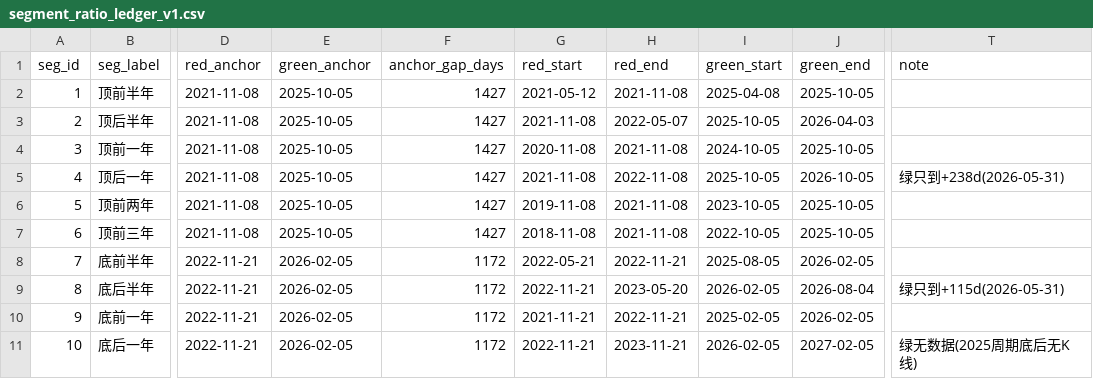
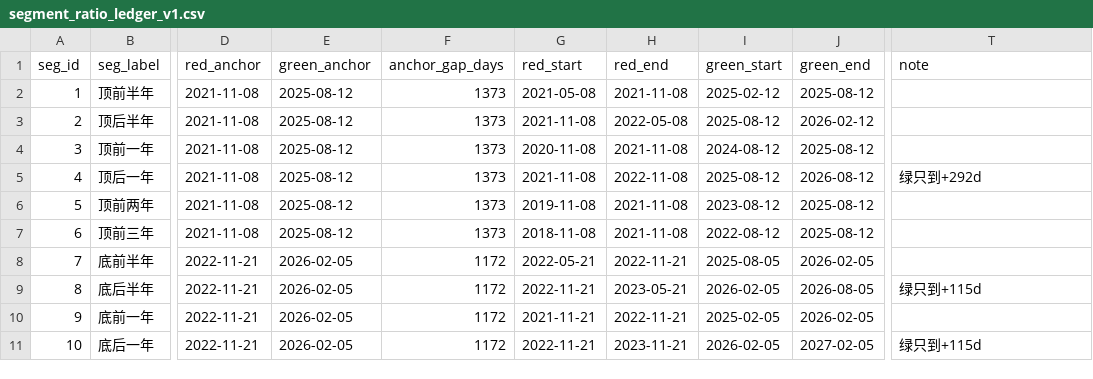
Before and after one commit to Nickcp39/BTC_analysis_tool, a CSV file: analysis_runs/2026-06-04_green_anchor_probe/segment_ratio_ledger_v1.csv, drawn as a sheet; only a part is shown, gaps mark what is left out; the diff names each change by its address in the sheet, - before the commit and + after, or states it on an @@ line.

```diff
--- a/analysis_runs/2026-06-04_green_anchor_probe/segment_ratio_ledger_v1.csv
+++ b/analysis_runs/2026-06-04_green_anchor_probe/segment_ratio_ledger_v1.csv
-E2:E7 (green_anchor): 2025-10-05
+E2:E7 (green_anchor): 2025-08-12
-F2:F7 (anchor_gap_days): 1427
+F2:F7 (anchor_gap_days): 1373
-G2 (red_start): 2021-05-12
+G2 (red_start): 2021-05-08
-I2 (green_start): 2025-04-08
+I2 (green_start): 2025-02-12
-J2 (green_end): 2025-10-05
+J2 (green_end): 2025-08-12
-H3 (red_end): 2022-05-07
+H3 (red_end): 2022-05-08
-I3 (green_start): 2025-10-05
+I3 (green_start): 2025-08-12
-J3 (green_end): 2026-04-03
+J3 (green_end): 2026-02-12
-I4 (green_start): 2024-10-05
+I4 (green_start): 2024-08-12
-J4 (green_end): 2025-10-05
+J4 (green_end): 2025-08-12
-I5 (green_start): 2025-10-05
+I5 (green_start): 2025-08-12
-J5 (green_end): 2026-10-05
+J5 (green_end): 2026-08-12
-T5 (note): 绿只到+238d(2026-05-31)
+T5 (note): 绿只到+292d
-I6 (green_start): 2023-10-05
+I6 (green_start): 2023-08-12
-J6:J7 (green_end): 2025-10-05
+J6:J7 (green_end): 2025-08-12
-I7 (green_start): 2022-10-05
+I7 (green_start): 2022-08-12
-H9 (red_end): 2023-05-20
+H9 (red_end): 2023-05-21
-J9 (green_end): 2026-08-04
+J9 (green_end): 2026-08-05
-T9 (note): 绿只到+115d(2026-05-31)
+T9 (note): 绿只到+115d
-T11 (note): 绿无数据(2025周期底后无K线)
+T11 (note): 绿只到+115d
```
Also changed, not shown: 3 other files.
